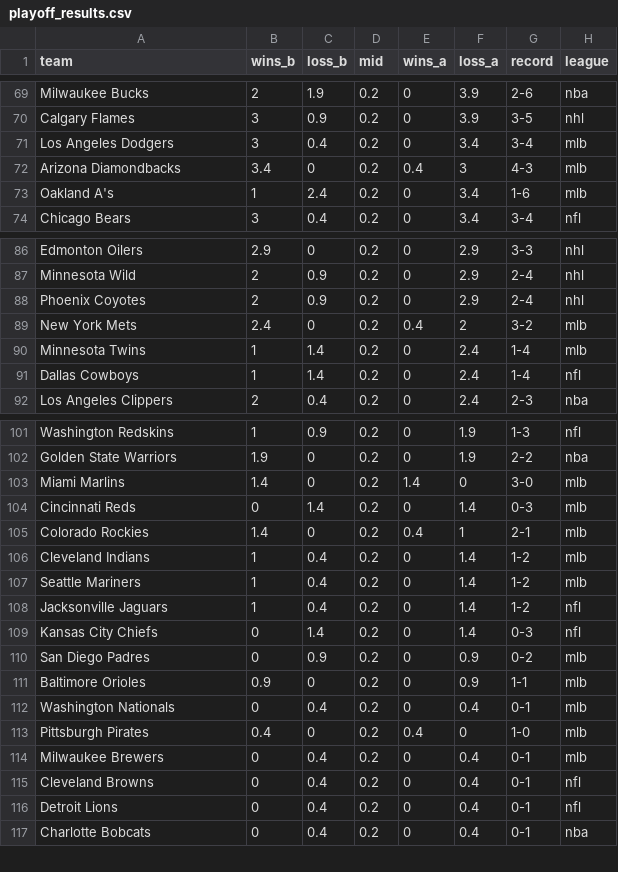
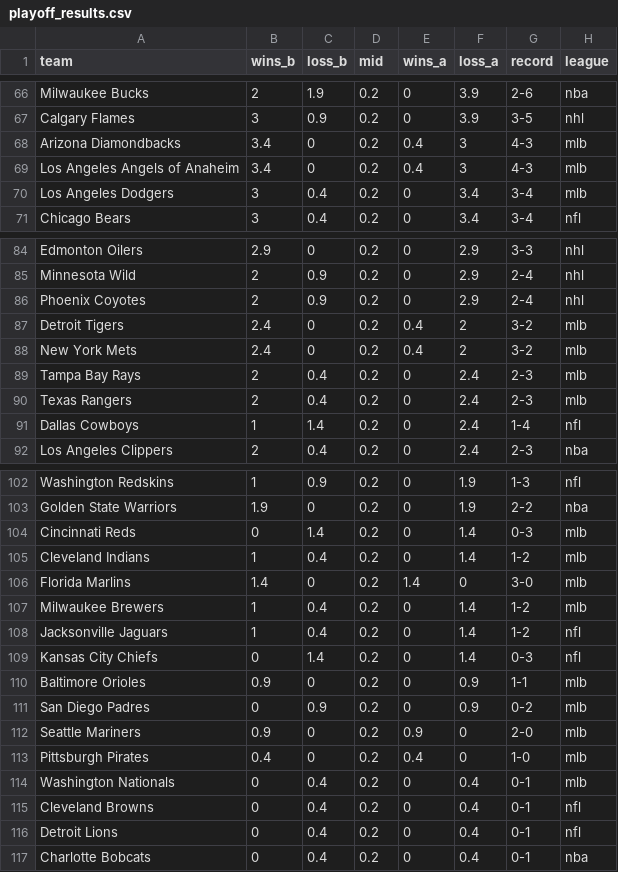
Before and after one commit to mode/blog, a CSV file: 2013-10-09 Playoff Records/playoff_results.csv, drawn as a sheet; only a part is shown, gaps mark what is left out; the diff covers the shown part only.

Commit message:
new data2

```diff
--- a/2013-10-09 Playoff Records/playoff_results.csv
+++ b/2013-10-09 Playoff Records/playoff_results.csv
@@ -70,5 +67,5 @@ Milwaukee Bucks,2,1.9,0.2,0,3.9,2-6,nba
 Calgary Flames,3,0.9,0.2,0,3.9,3-5,nhl
+Arizona Diamondbacks,3.4,0,0.2,0.4,3,4-3,mlb
+Los Angeles Angels of Anaheim,3.4,0,0.2,0.4,3,4-3,mlb
 Los Angeles Dodgers,3,0.4,0.2,0,3.4,3-4,mlb
-Arizona Diamondbacks,3.4,0,0.2,0.4,3,4-3,mlb
-Oakland A's,1,2.4,0.2,0,3.4,1-6,mlb
 Chicago Bears,3,0.4,0.2,0,3.4,3-4,nfl
@@ -88,4 +86,6 @@ Minnesota Wild,2,0.9,0.2,0,2.9,2-4,nhl
 Phoenix Coyotes,2,0.9,0.2,0,2.9,2-4,nhl
+Detroit Tigers,2.4,0,0.2,0.4,2,3-2,mlb
 New York Mets,2.4,0,0.2,0.4,2,3-2,mlb
-Minnesota Twins,1,1.4,0.2,0,2.4,1-4,mlb
+Tampa Bay Rays,2,0.4,0.2,0,2.4,2-3,mlb
+Texas Rangers,2,0.4,0.2,0,2.4,2-3,mlb
 Dallas Cowboys,1,1.4,0.2,0,2.4,1-4,nfl
@@ -102,14 +103,13 @@ Washington Redskins,1,0.9,0.2,0,1.9,1-3,nfl
 Golden State Warriors,1.9,0,0.2,0,1.9,2-2,nba
-Miami Marlins,1.4,0,0.2,1.4,0,3-0,mlb
 Cincinnati Reds,0,1.4,0.2,0,1.4,0-3,mlb
-Colorado Rockies,1.4,0,0.2,0.4,1,2-1,mlb
 Cleveland Indians,1,0.4,0.2,0,1.4,1-2,mlb
-Seattle Mariners,1,0.4,0.2,0,1.4,1-2,mlb
+Florida Marlins,1.4,0,0.2,1.4,0,3-0,mlb
+Milwaukee Brewers,1,0.4,0.2,0,1.4,1-2,mlb
 Jacksonville Jaguars,1,0.4,0.2,0,1.4,1-2,nfl
 Kansas City Chiefs,0,1.4,0.2,0,1.4,0-3,nfl
+Baltimore Orioles,0.9,0,0.2,0,0.9,1-1,mlb
 San Diego Padres,0,0.9,0.2,0,0.9,0-2,mlb
-Baltimore Orioles,0.9,0,0.2,0,0.9,1-1,mlb
+Seattle Mariners,0.9,0,0.2,0.9,0,2-0,mlb
+Pittsburgh Pirates,0.4,0,0.2,0.4,0,1-0,mlb
 Washington Nationals,0,0.4,0.2,0,0.4,0-1,mlb
-Pittsburgh Pirates,0.4,0,0.2,0.4,0,1-0,mlb
-Milwaukee Brewers,0,0.4,0.2,0,0.4,0-1,mlb
 Cleveland Browns,0,0.4,0.2,0,0.4,0-1,nfl
```
Also changed, not shown: 4 added rows, 5 removed rows, 1 moved row and 17 edited cells elsewhere in this file.
